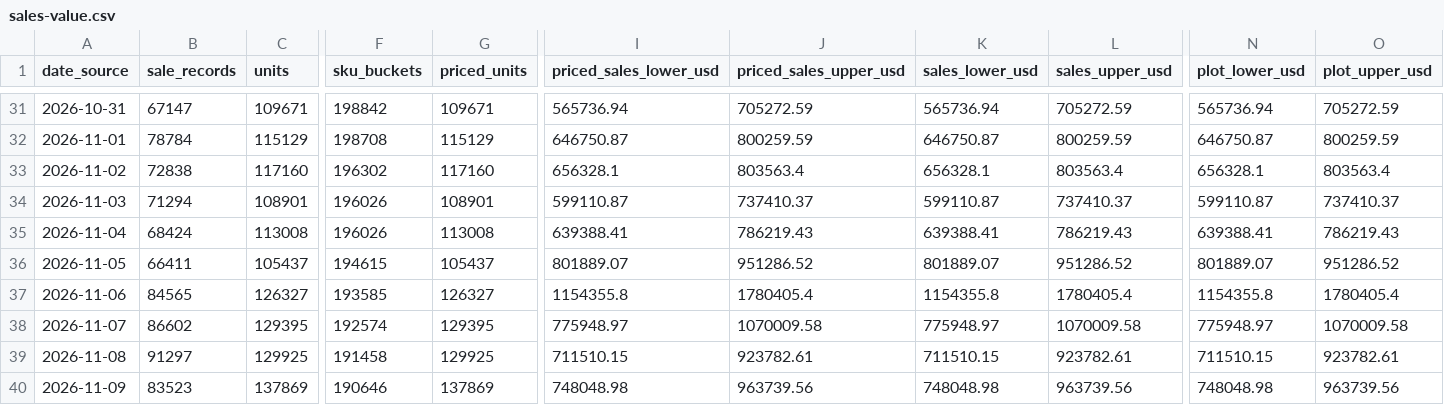
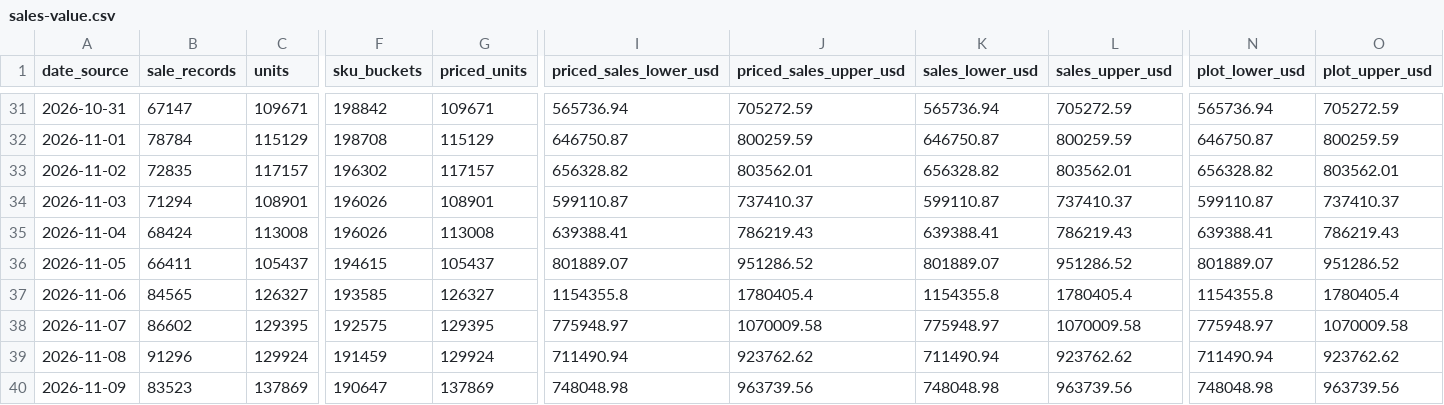
Before and after one commit to hanshanley/pokemon-tcg, a CSV file: reports/latest/sales-value.csv, drawn as a sheet; only a part is shown, gaps mark what is left out; the diff covers the shown part only; the diff names each change by its address in the sheet, - before the commit and + after, or states it on an @@ line.

```diff
--- a/reports/latest/sales-value.csv
+++ b/reports/latest/sales-value.csv
-B33 (sale_records): 72838
+B33 (sale_records): 72835
-C33 (units): 117160
+C33 (units): 117157
-G33 (priced_units): 117160
+G33 (priced_units): 117157
-I33 (priced_sales_lower_usd): 656328.1
+I33 (priced_sales_lower_usd): 656328.82
-J33 (priced_sales_upper_usd): 803563.4
+J33 (priced_sales_upper_usd): 803562.01
-K33 (sales_lower_usd): 656328.1
+K33 (sales_lower_usd): 656328.82
-L33 (sales_upper_usd): 803563.4
+L33 (sales_upper_usd): 803562.01
-N33 (plot_lower_usd): 656328.1
+N33 (plot_lower_usd): 656328.82
-O33 (plot_upper_usd): 803563.4
+O33 (plot_upper_usd): 803562.01
-F38 (sku_buckets): 192574
+F38 (sku_buckets): 192575
-B39 (sale_records): 91297
+B39 (sale_records): 91296
-C39 (units): 129925
+C39 (units): 129924
-F39 (sku_buckets): 191458
+F39 (sku_buckets): 191459
-G39 (priced_units): 129925
+G39 (priced_units): 129924
-I39 (priced_sales_lower_usd): 711510.15
+I39 (priced_sales_lower_usd): 711490.94
-J39 (priced_sales_upper_usd): 923782.61
+J39 (priced_sales_upper_usd): 923762.62
-K39 (sales_lower_usd): 711510.15
+K39 (sales_lower_usd): 711490.94
-L39 (sales_upper_usd): 923782.61
+L39 (sales_upper_usd): 923762.62
-N39 (plot_lower_usd): 711510.15
+N39 (plot_lower_usd): 711490.94
-O39 (plot_upper_usd): 923782.61
+O39 (plot_upper_usd): 923762.62
-F40 (sku_buckets): 190646
+F40 (sku_buckets): 190647
```
Also changed, not shown: 113 edited cells elsewhere in this file, reports/latest/daily-sales-value.csv, reports/latest/daily-trading.csv, 14 other files.
